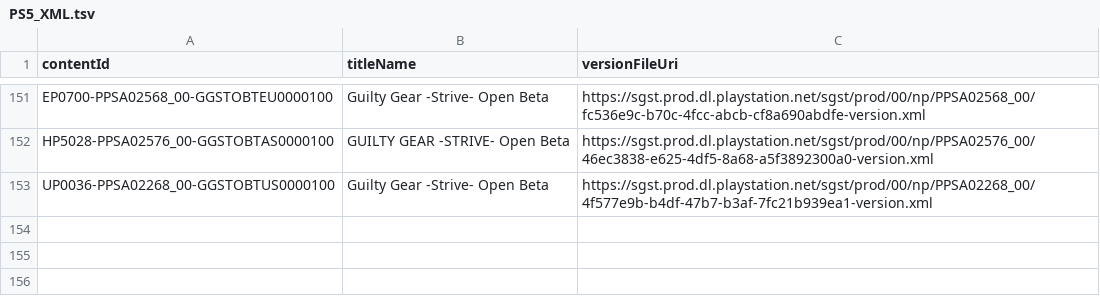
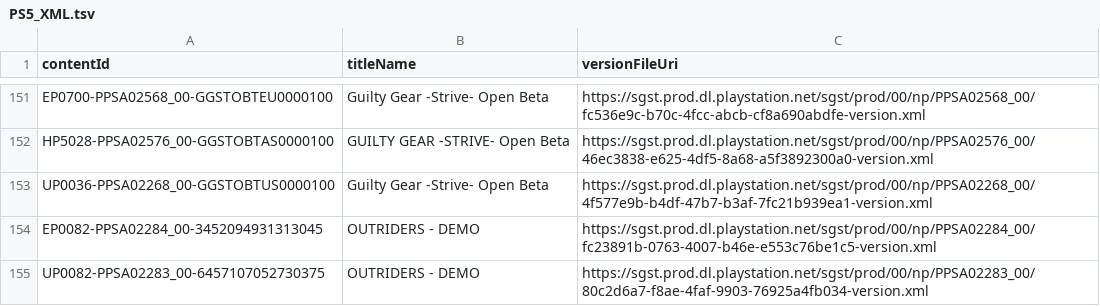
Before and after one commit to 1jtp8sobiu/ps5-pkg, a TSV file: PS5_XML.tsv, drawn as a sheet; only a part is shown, gaps mark what is left out; the diff names each change by its address in the sheet, - before the commit and + after, or states it on an @@ line.

```diff
--- a/PS5_XML.tsv
+++ b/PS5_XML.tsv
+row 154: EP0082-PPSA02284_00-3452094931313045 | OUTRIDERS - DEMO | https://sgst.prod.dl.playstation.net/sgst/prod/00/np/PPSA02284_00/fc23891b-0763-4007-b46e-e553c76be1c5-version.xml
+row 155: UP0082-PPSA02283_00-6457107052730375 | OUTRIDERS - DEMO | https://sgst.prod.dl.playstation.net/sgst/prod/00/np/PPSA02283_00/80c2d6a7-f8ae-4faf-9903-76925a4fb034-version.xml
```
Also changed, not shown: 3 other files.
